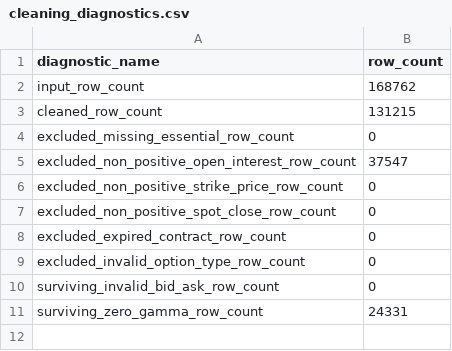
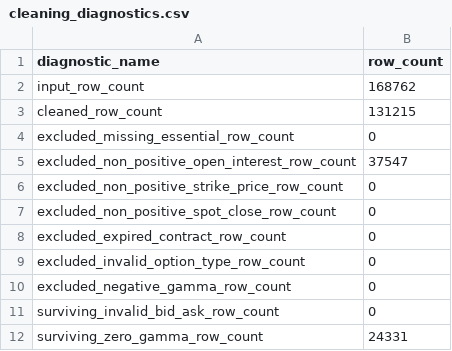
Before and after one commit to GerardWu100/gamma-exposure-engine, a CSV file: blog/data/cleaning_diagnostics.csv, drawn as a sheet; the diff names each change by its address in the sheet, - before the commit and + after, or states it on an @@ line.

```diff
--- a/blog/data/cleaning_diagnostics.csv
+++ b/blog/data/cleaning_diagnostics.csv
+row 10: excluded_negative_gamma_row_count | 0
```
Also changed, not shown: blog/data/factor_factor_correlations.csv, blog/data/factor_target_correlations.csv, 33 other files.
